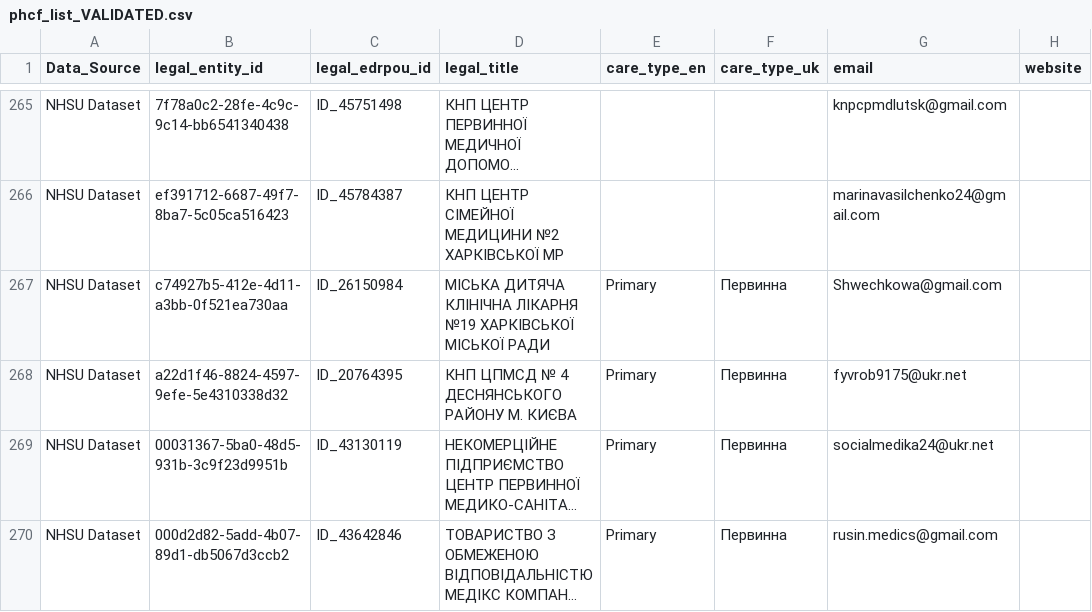
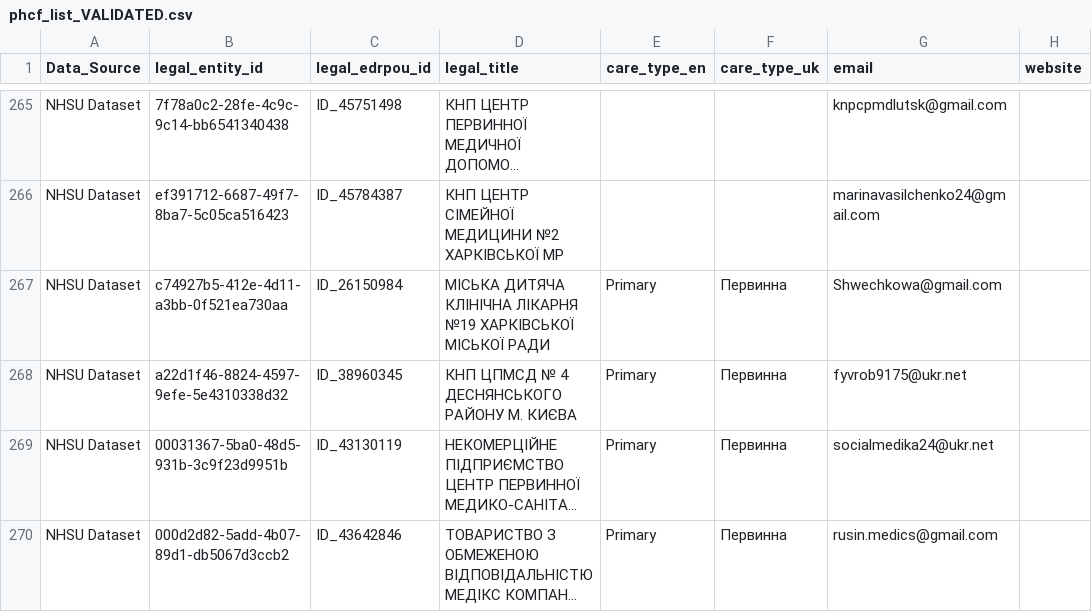
Before and after one commit to rivanovIMC/UNICEF_PHCF, a CSV file: phcf_list_VALIDATED.csv, drawn as a sheet; only a part is shown, gaps mark what is left out; long unchanged cells end in …; the diff names each change by its address in the sheet, - before the commit and + after, or states it on an @@ line.

Commit message:
Update phcf_list_VALIDATED.csv

```diff
--- a/phcf_list_VALIDATED.csv
+++ b/phcf_list_VALIDATED.csv
-C268 (legal_edrpou_id): ID_20764395
+C268 (legal_edrpou_id): ID_38960345
```
